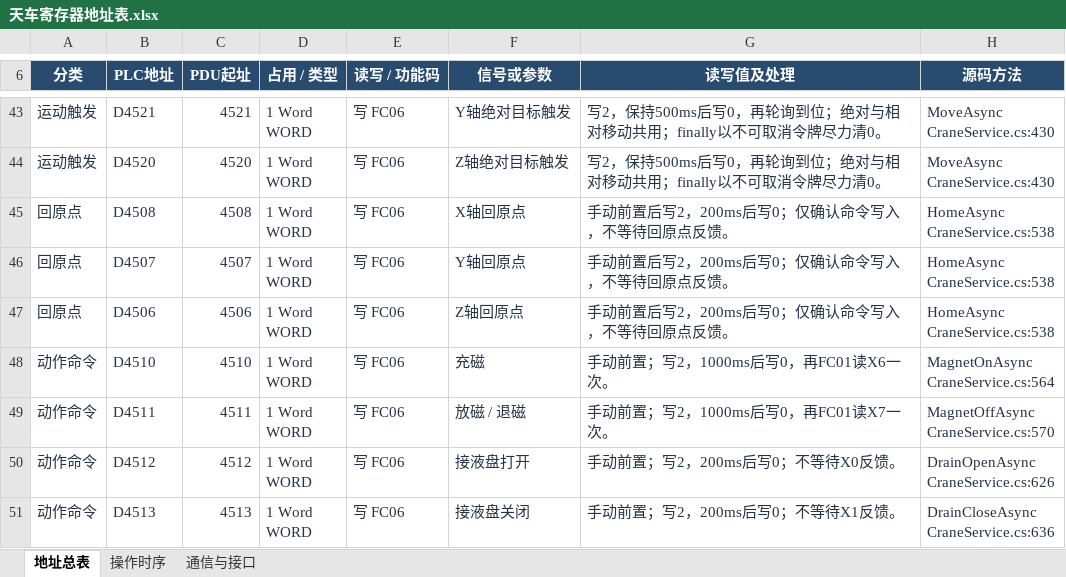
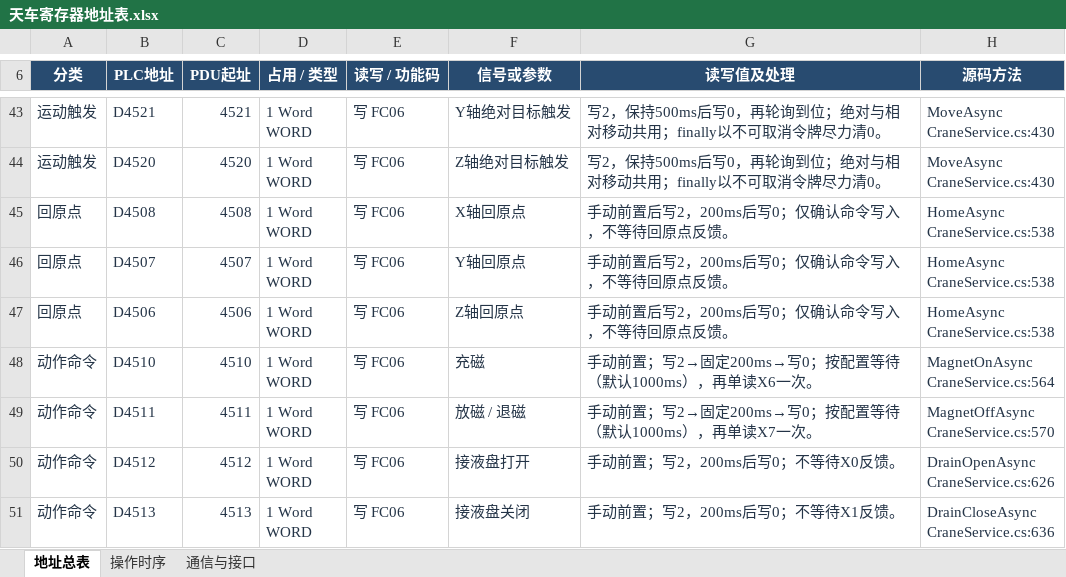
Before and after one commit to GGbao-o/zidongxian-wenzhou, an Excel workbook: Docs/设备寄存器地址/天车寄存器地址表.xlsx, sheet 地址总表, drawn as a sheet; only a part is shown, gaps mark what is left out; values as stored, in another font and other column widths than the file's, no borders; table styles not drawn; the diff names each change by its address in the sheet, - before the commit and + after, or states it on an @@ line.

```diff
--- a/Docs/设备寄存器地址/天车寄存器地址表.xlsx (sheet 地址总表)
+++ b/Docs/设备寄存器地址/天车寄存器地址表.xlsx (sheet 地址总表)
-G48 (读写值及处理): 手动前置；写2，1000ms后写0，再FC01读X6一次。
+G48 (读写值及处理): 手动前置；写2→固定200ms→写0；按配置等待（默认1000ms），再单读X6一次。
-G49 (读写值及处理): 手动前置；写2，1000ms后写0，再FC01读X7一次。
+G49 (读写值及处理): 手动前置；写2→固定200ms→写0；按配置等待（默认1000ms），再单读X7一次。
```
Also changed, not shown: sheet 操作时序, sheet 通信与接口, 14 other files.
